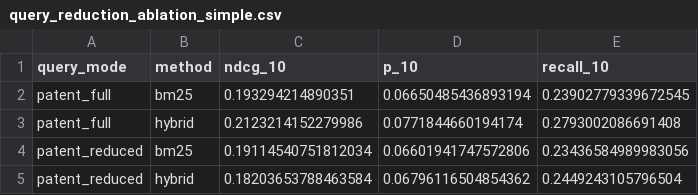
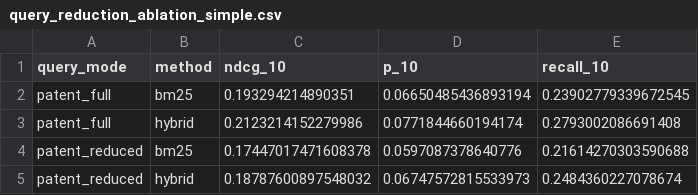
Before and after one commit to Mokshagnya-MR/Patent-Retrieval-System, a CSV file: results/query_reduction_ablation_simple.csv, drawn as a sheet; removed rows and columns are numbered as before the commit, all else as after; the diff names each change by its address in the sheet, - before the commit and + after, or states it on an @@ line.

Commit message:
fix: split HUPD single-line claims so claim-1 reduction works (Phase 6)
HUPD stores all claims on one line, so the newline-based splitter returned
the entire claims field for 100% of patents. New sequence-validated inline
splitter also skips canceled claim ranges. Claim-1+abstract ablation re-run.

```diff
--- a/results/query_reduction_ablation_simple.csv
+++ b/results/query_reduction_ablation_simple.csv
-row 4: patent_reduced | bm25 | 0.19114540751812034 | 0.06601941747572806 | 0.23436584989983056
-row 5: patent_reduced | hybrid | 0.18203653788463584 | 0.06796116504854362 | 0.2449243105796504
+row 4: patent_reduced | bm25 | 0.17447017471608378 | 0.0597087378640776 | 0.21614270303590688
+row 5: patent_reduced | hybrid | 0.18787600897548032 | 0.06747572815533973 | 0.2484360227078674
```
Also changed, not shown: 1 other file.
